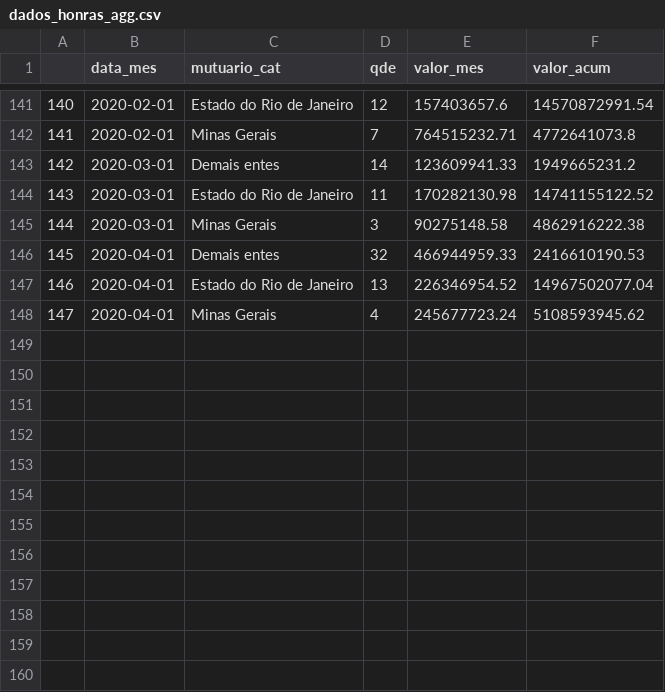
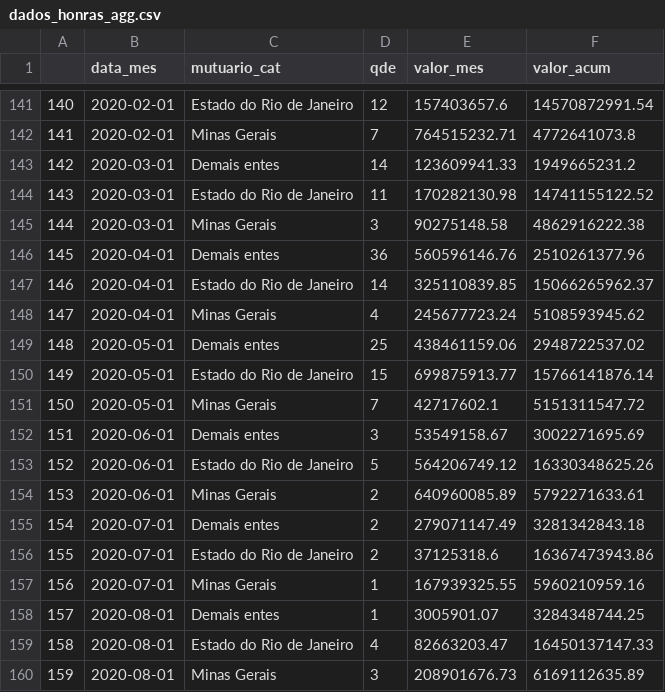
Before and after one commit to tchiluanda/garantias, a CSV file: webpage/dados/dados_honras_agg.csv, drawn as a sheet; only a part is shown, gaps mark what is left out.

Commit message:
update data

```diff
--- a/webpage/dados/dados_honras_agg.csv
+++ b/webpage/dados/dados_honras_agg.csv
@@ -145,4 +145,16 @@
 "144",2020-03-01,"Minas Gerais",3,90275148.58,4862916222.38
-"145",2020-04-01,"Demais entes",32,466944959.33,2416610190.53
-"146",2020-04-01,"Estado do Rio de Janeiro",13,226346954.52,14967502077.04
+"145",2020-04-01,"Demais entes",36,560596146.76,2510261377.96
+"146",2020-04-01,"Estado do Rio de Janeiro",14,325110839.85,15066265962.37
 "147",2020-04-01,"Minas Gerais",4,245677723.24,5108593945.62
+"148",2020-05-01,"Demais entes",25,438461159.06,2948722537.02
+"149",2020-05-01,"Estado do Rio de Janeiro",15,699875913.77,15766141876.14
+"150",2020-05-01,"Minas Gerais",7,42717602.1,5151311547.72
+"151",2020-06-01,"Demais entes",3,53549158.67,3002271695.69
+"152",2020-06-01,"Estado do Rio de Janeiro",5,564206749.12,16330348625.26
+"153",2020-06-01,"Minas Gerais",2,640960085.89,5792271633.61
+"154",2020-07-01,"Demais entes",2,279071147.49,3281342843.18
+"155",2020-07-01,"Estado do Rio de Janeiro",2,37125318.6,16367473943.86
+"156",2020-07-01,"Minas Gerais",1,167939325.55,5960210959.16
+"157",2020-08-01,"Demais entes",1,3005901.07,3284348744.25
+"158",2020-08-01,"Estado do Rio de Janeiro",4,82663203.47,16450137147.33
+"159",2020-08-01,"Minas Gerais",3,208901676.73,6169112635.89
```
Also changed, not shown: 2 other files.
